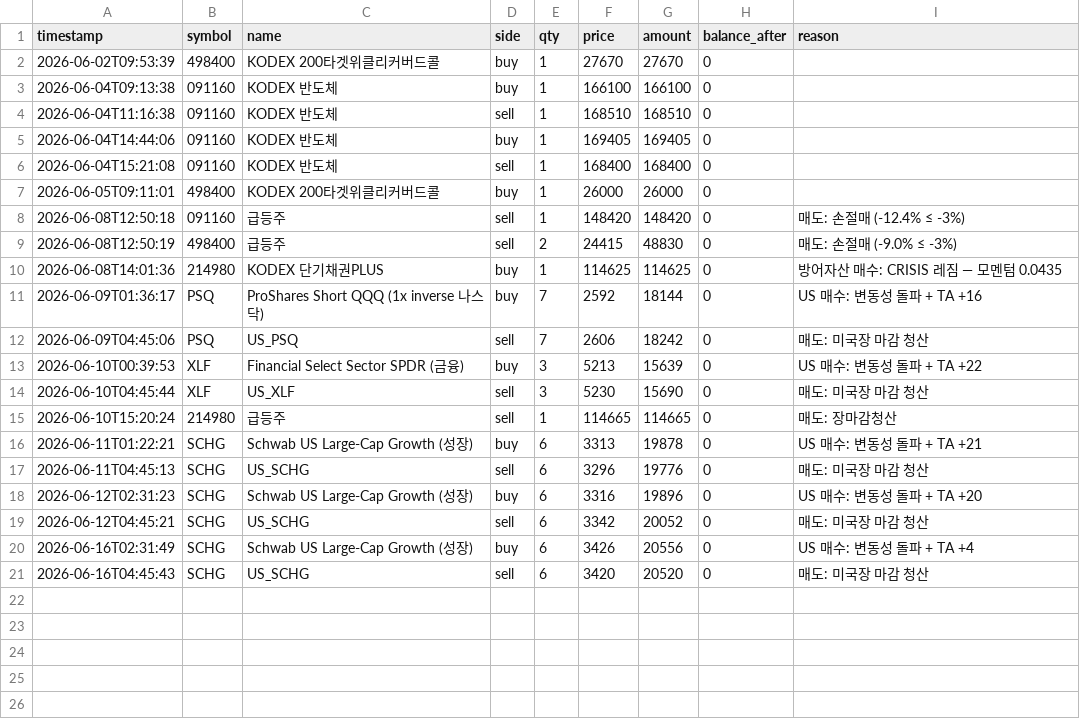
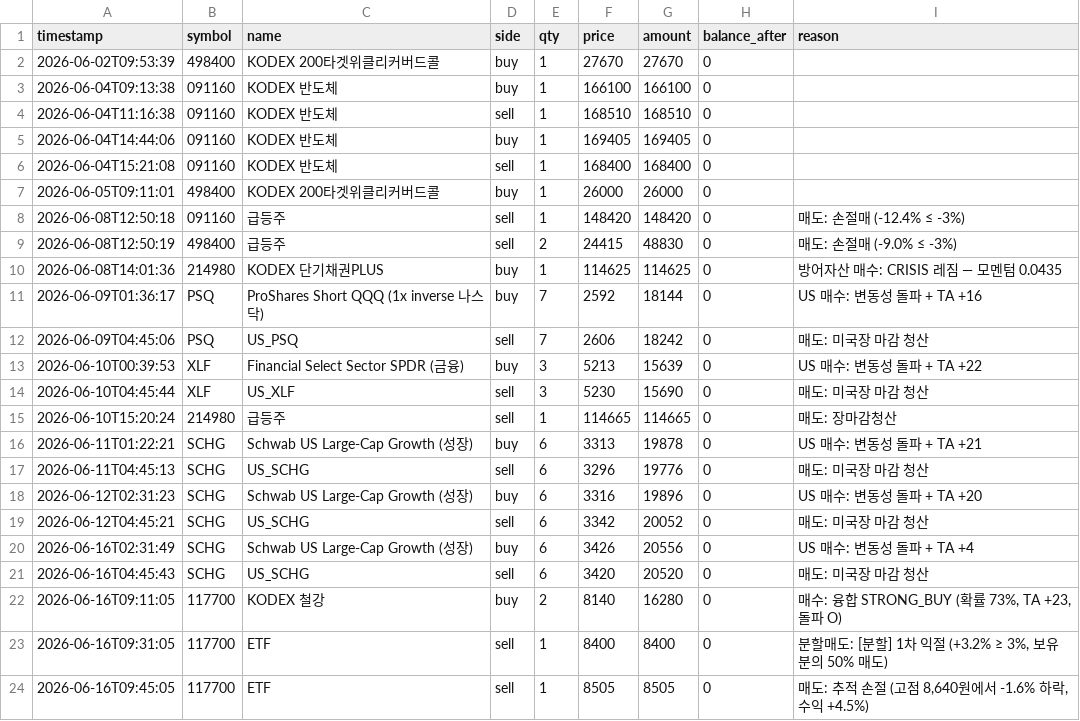
Before and after one commit to BudongJW/kis-trading-journal, a CSV file: state/trades.csv, drawn as a sheet.

```diff
--- a/state/trades.csv
+++ b/state/trades.csv
@@ -21 +21,4 @@ timestamp,symbol,name,side,qty,price,amount,balance_after,reason
 2026-06-16T04:45:43,SCHG,US_SCHG,sell,6,3420,20520,0,매도: 미국장 마감 청산
+2026-06-16T09:11:05,117700,KODEX 철강,buy,2,8140,16280,0,"매수: 융합 STRONG_BUY (확률 73%, TA +23, 돌파 O)"
+2026-06-16T09:31:05,117700,ETF,sell,1,8400,8400,0,"분할매도: [분할] 1차 익절 (+3.2% ≥ 3%, 보유분의 50% 매도)"
+2026-06-16T09:45:05,117700,ETF,sell,1,8505,8505,0,"매도: 추적 손절 (고점 8,640원에서 -1.6% 하락, 수익 +4.5%)"
```
Also changed, not shown: 1 other file.
